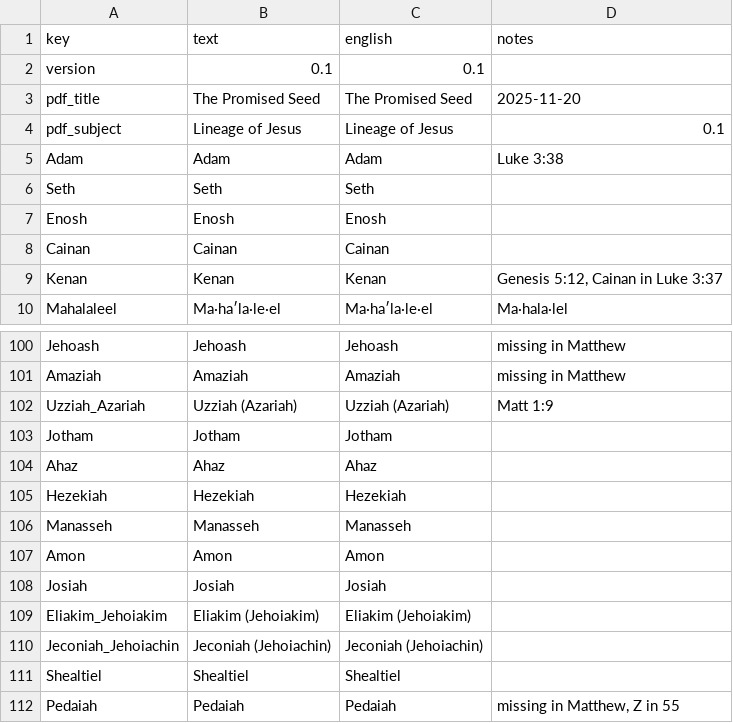
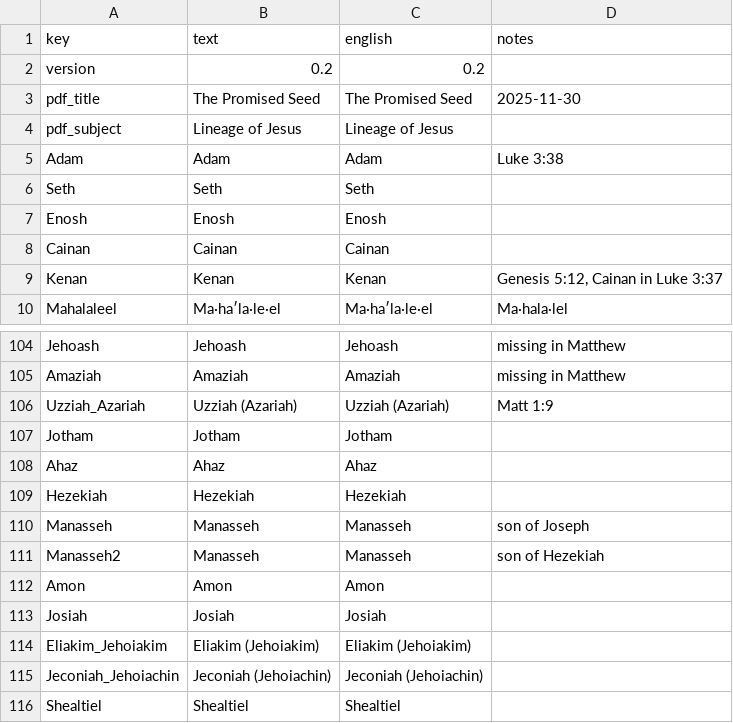
Before and after one commit to kreier/promised-seed, a CSV file: db/dictionary_en.csv, drawn as a sheet; only a part is shown, gaps mark what is left out; the shorter side is filled out with more unchanged rows; the diff covers the shown part only.

```diff
--- a/db/dictionary_en.csv
+++ b/db/dictionary_en.csv
@@ -1,5 +1,5 @@
 key,text,english,notes
-version,0.1,0.1,
-pdf_title,The Promised Seed,The Promised Seed,2025-11-20
-pdf_subject,Lineage of Jesus,Lineage of Jesus,0.1
+version,0.2,0.2,
+pdf_title,The Promised Seed,The Promised Seed,2025-11-30
+pdf_subject,Lineage of Jesus,Lineage of Jesus,
 Adam,Adam,Adam,Luke 3:38
@@ -105,3 +109,4 @@ Ahaz,Ahaz,Ahaz,
 Hezekiah,Hezekiah,Hezekiah,
-Manasseh,Manasseh,Manasseh,
+Manasseh,Manasseh,Manasseh,son of Joseph
+Manasseh2,Manasseh,Manasseh,son of Hezekiah
 Amon,Amon,Amon,
```
Also changed, not shown: 19 added rows and 1 edited cell elsewhere in this file, db/children.csv, db/dictionary_reference.csv, 8 other files.
